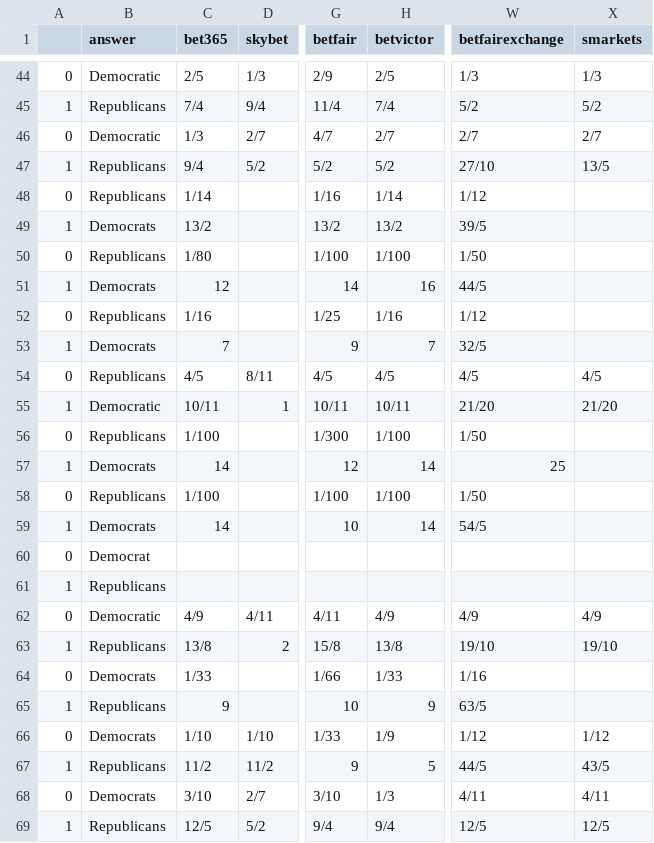
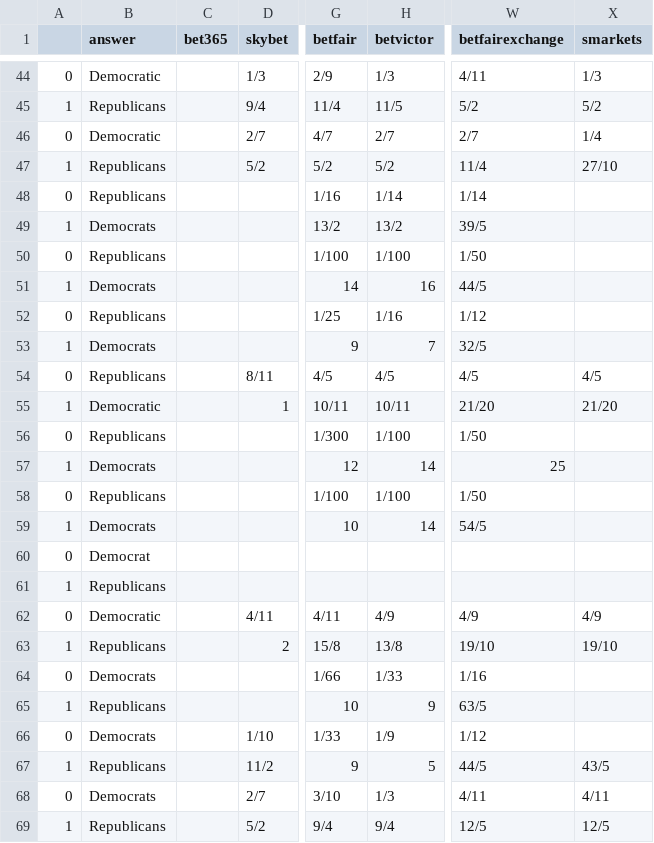
Before and after one commit to mickbransfield/predictit_538_odds, a CSV file: odds_state_presidential.csv, drawn as a sheet; only a part is shown, gaps mark what is left out; the diff covers the shown part only; the diff names each change by its address in the sheet, - before the commit and + after, or states it on an @@ line.

```diff
--- a/odds_state_presidential.csv
+++ b/odds_state_presidential.csv
-C44 (bet365): 2/5
+C44 (bet365): (empty)
-H44 (betvictor): 2/5
+H44 (betvictor): 1/3
-W44 (betfairexchange): 1/3
+W44 (betfairexchange): 4/11
-C45 (bet365): 7/4
+C45 (bet365): (empty)
-H45 (betvictor): 7/4
+H45 (betvictor): 11/5
-C46 (bet365): 1/3
+C46 (bet365): (empty)
-X46 (smarkets): 2/7
+X46 (smarkets): 1/4
-C47 (bet365): 9/4
+C47 (bet365): (empty)
-W47 (betfairexchange): 27/10
+W47 (betfairexchange): 11/4
-X47 (smarkets): 13/5
+X47 (smarkets): 27/10
-C48 (bet365): 1/14
+C48 (bet365): (empty)
-W48 (betfairexchange): 1/12
+W48 (betfairexchange): 1/14
-C49 (bet365): 13/2
+C49 (bet365): (empty)
-C50 (bet365): 1/80
+C50 (bet365): (empty)
-C51 (bet365): 12
+C51 (bet365): (empty)
-C52 (bet365): 1/16
+C52 (bet365): (empty)
-C53 (bet365): 7
+C53 (bet365): (empty)
-C54 (bet365): 4/5
+C54 (bet365): (empty)
-C55 (bet365): 10/11
+C55 (bet365): (empty)
-C56 (bet365): 1/100
+C56 (bet365): (empty)
-C57 (bet365): 14
+C57 (bet365): (empty)
-C58 (bet365): 1/100
+C58 (bet365): (empty)
-C59 (bet365): 14
+C59 (bet365): (empty)
-C62 (bet365): 4/9
+C62 (bet365): (empty)
-C63 (bet365): 13/8
+C63 (bet365): (empty)
-C64 (bet365): 1/33
+C64 (bet365): (empty)
-C65 (bet365): 9
+C65 (bet365): (empty)
-C66 (bet365): 1/10
+C66 (bet365): (empty)
-X66 (smarkets): 1/12
+X66 (smarkets): (empty)
-C67 (bet365): 11/2
+C67 (bet365): (empty)
-C68 (bet365): 3/10
+C68 (bet365): (empty)
-C69 (bet365): 12/5
+C69 (bet365): (empty)
```
Also changed, not shown: 116 edited cells elsewhere in this file.
